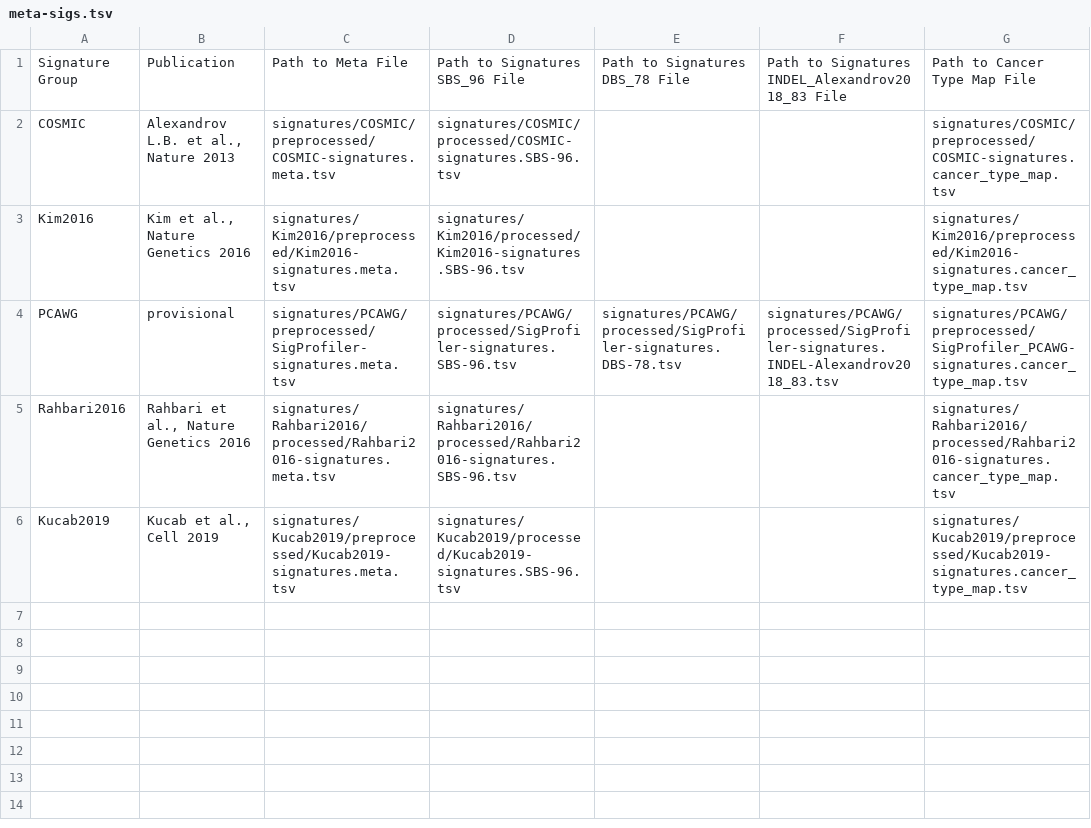
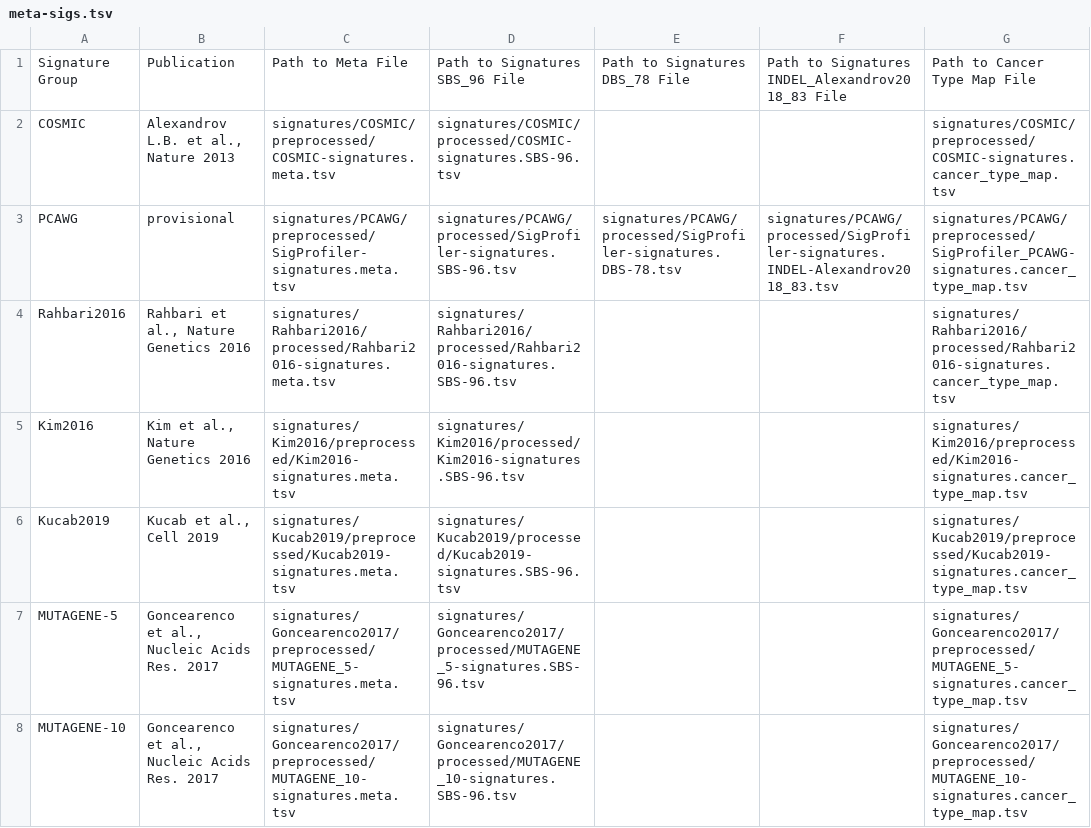
Before and after one commit to keller-mark/mutation-signature-explorer-docker, a TSV file: obj/meta-sigs.tsv, drawn as a sheet.

Commit message:
Mutagene signatures

```diff
--- a/obj/meta-sigs.tsv
+++ b/obj/meta-sigs.tsv
@@ -2,5 +2,7 @@ Signature Group	Publication	Path to Meta File	Path to Signatures SBS_96 File	Pat
 COSMIC	"Alexandrov L.B. et al., Nature 2013"	signatures/COSMIC/preprocessed/COSMIC-signatures.meta.tsv	signatures/COSMIC/processed/COSMIC-signatures.SBS-96.tsv			signatures/COSMIC/preprocessed/COSMIC-signatures.cancer_type_map.tsv
-Kim2016	"Kim et al., Nature Genetics 2016 "	signatures/Kim2016/preprocessed/Kim2016-signatures.meta.tsv	signatures/Kim2016/processed/Kim2016-signatures.SBS-96.tsv			signatures/Kim2016/preprocessed/Kim2016-signatures.cancer_type_map.tsv
 PCAWG	provisional	signatures/PCAWG/preprocessed/SigProfiler-signatures.meta.tsv	signatures/PCAWG/processed/SigProfiler-signatures.SBS-96.tsv	signatures/PCAWG/processed/SigProfiler-signatures.DBS-78.tsv	signatures/PCAWG/processed/SigProfiler-signatures.INDEL-Alexandrov2018_83.tsv	signatures/PCAWG/preprocessed/SigProfiler_PCAWG-signatures.cancer_type_map.tsv
 Rahbari2016	"Rahbari et al., Nature Genetics 2016"	signatures/Rahbari2016/processed/Rahbari2016-signatures.meta.tsv	signatures/Rahbari2016/processed/Rahbari2016-signatures.SBS-96.tsv			signatures/Rahbari2016/processed/Rahbari2016-signatures.cancer_type_map.tsv
+Kim2016	"Kim et al., Nature Genetics 2016 "	signatures/Kim2016/preprocessed/Kim2016-signatures.meta.tsv	signatures/Kim2016/processed/Kim2016-signatures.SBS-96.tsv			signatures/Kim2016/preprocessed/Kim2016-signatures.cancer_type_map.tsv
 Kucab2019	"Kucab et al., Cell 2019"	signatures/Kucab2019/preprocessed/Kucab2019-signatures.meta.tsv	signatures/Kucab2019/processed/Kucab2019-signatures.SBS-96.tsv			signatures/Kucab2019/preprocessed/Kucab2019-signatures.cancer_type_map.tsv
+MUTAGENE-5	"Goncearenco et al., Nucleic Acids Res. 2017"	signatures/Goncearenco2017/preprocessed/MUTAGENE_5-signatures.meta.tsv	signatures/Goncearenco2017/processed/MUTAGENE_5-signatures.SBS-96.tsv			signatures/Goncearenco2017/preprocessed/MUTAGENE_5-signatures.cancer_type_map.tsv
+MUTAGENE-10	"Goncearenco et al., Nucleic Acids Res. 2017"	signatures/Goncearenco2017/preprocessed/MUTAGENE_10-signatures.meta.tsv	signatures/Goncearenco2017/processed/MUTAGENE_10-signatures.SBS-96.tsv			signatures/Goncearenco2017/preprocessed/MUTAGENE_10-signatures.cancer_type_map.tsv
```
